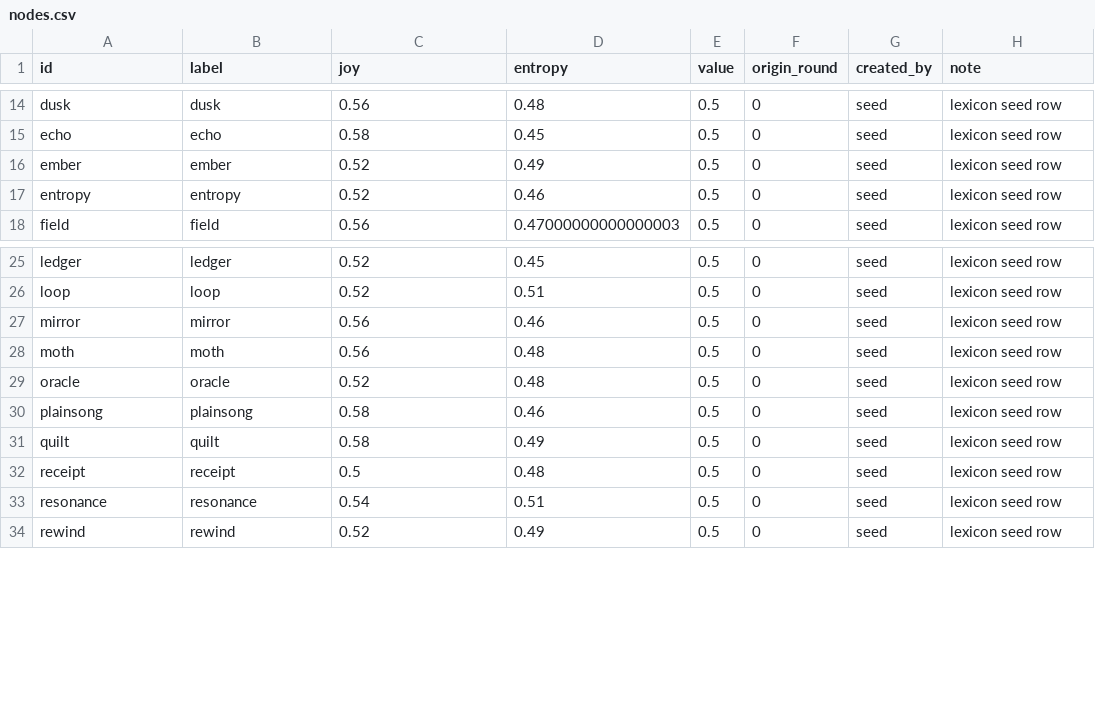
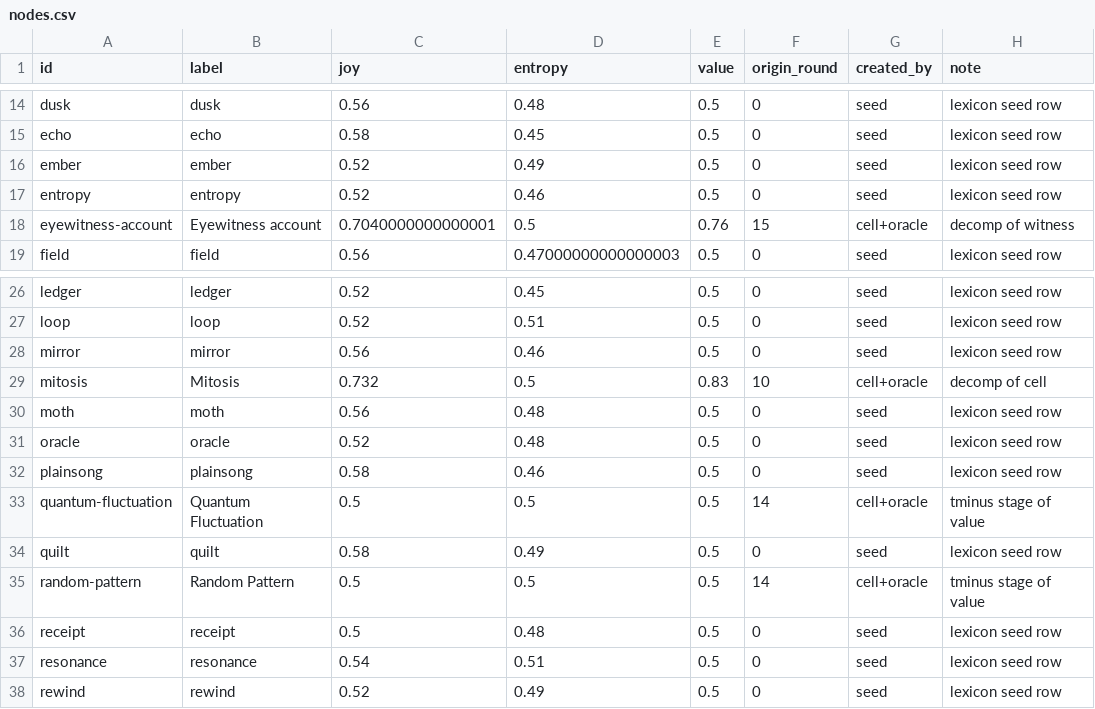
Before and after one commit to SuperInstance/quilt-matrix, a CSV file: runs/night1/matrix/nodes.csv, drawn as a sheet; only a part is shown, gaps mark what is left out.

Commit message:
quilt-matrix: through round 16 (nodes=55 edges=15 balance=0.9654)

```diff
--- a/runs/night1/matrix/nodes.csv
+++ b/runs/night1/matrix/nodes.csv
@@ -17,2 +17,3 @@ ember,ember,0.52,0.49,0.5,0,seed,lexicon seed row
 entropy,entropy,0.52,0.46,0.5,0,seed,lexicon seed row
+eyewitness-account,Eyewitness account,0.7040000000000001,0.5,0.76,15,cell+oracle,decomp of witness
 field,field,0.56,0.47000000000000003,0.5,0,seed,lexicon seed row
@@ -27,2 +28,3 @@ loop,loop,0.52,0.51,0.5,0,seed,lexicon seed row
 mirror,mirror,0.56,0.46,0.5,0,seed,lexicon seed row
+mitosis,Mitosis,0.732,0.5,0.83,10,cell+oracle,decomp of cell
 moth,moth,0.56,0.48,0.5,0,seed,lexicon seed row
@@ -30,3 +32,5 @@ oracle,oracle,0.52,0.48,0.5,0,seed,lexicon seed row
 plainsong,plainsong,0.58,0.46,0.5,0,seed,lexicon seed row
+quantum-fluctuation,Quantum Fluctuation,0.5,0.5,0.5,14,cell+oracle,tminus stage of value
 quilt,quilt,0.58,0.49,0.5,0,seed,lexicon seed row
+random-pattern,Random Pattern,0.5,0.5,0.5,14,cell+oracle,tminus stage of value
 receipt,receipt,0.5,0.48,0.5,0,seed,lexicon seed row
```
Also changed, not shown: runs/night1/leaderboard.csv, runs/night1/matrix/edges.csv, 8 other files.
